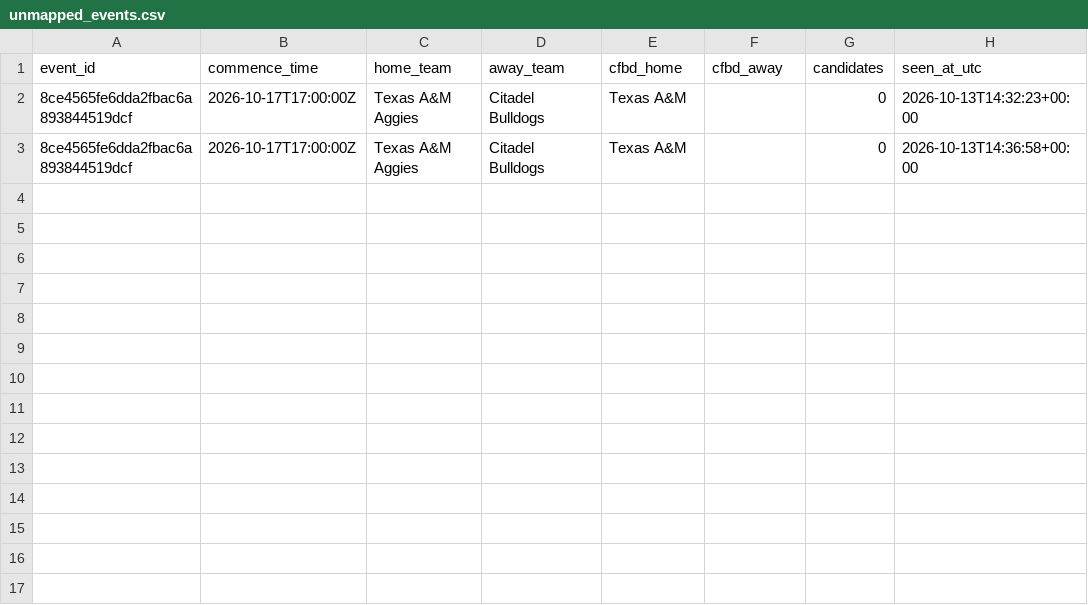
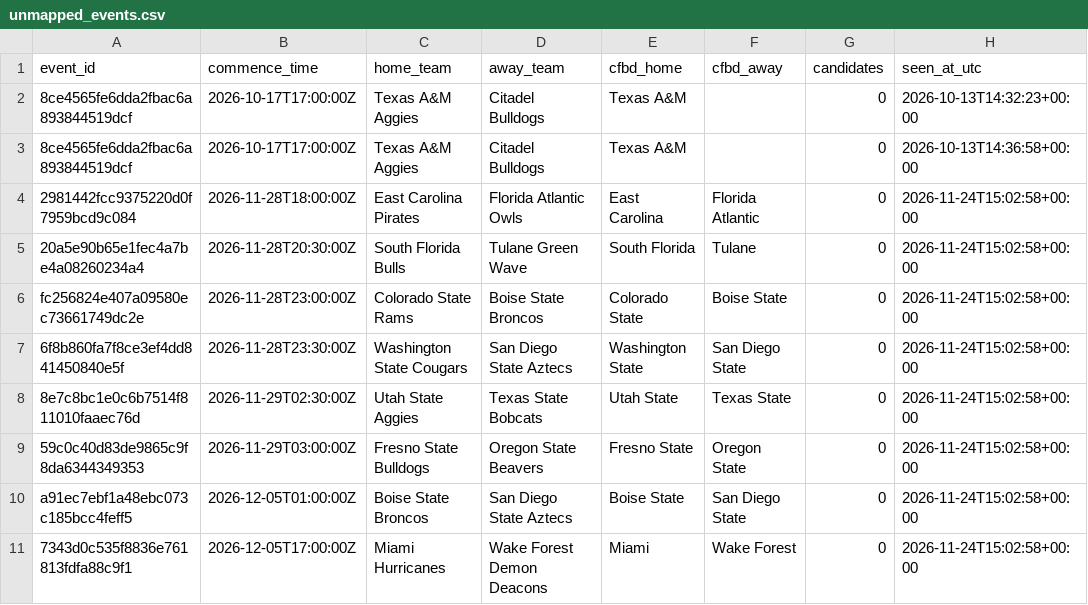
Before and after one commit to fozzyyozzy/edge-index, a CSV file: data/cfb/lines/unmapped_events.csv, drawn as a sheet.

Commit message:
cfb lines 2026-11-24:tue10

```diff
--- a/data/cfb/lines/unmapped_events.csv
+++ b/data/cfb/lines/unmapped_events.csv
@@ -3 +3,9 @@ event_id,commence_time,home_team,away_team,cfbd_home,cfbd_away,candidates,seen_a
 8ce4565fe6dda2fbac6a893844519dcf,2026-10-17T17:00:00Z,Texas A&M Aggies,Citadel Bulldogs,Texas A&M,,0,2026-10-13T14:36:58+00:00
+2981442fcc9375220d0f7959bcd9c084,2026-11-28T18:00:00Z,East Carolina Pirates,Florida Atlantic Owls,East Carolina,Florida Atlantic,0,2026-11-24T15:02:58+00:00
+20a5e90b65e1fec4a7be4a08260234a4,2026-11-28T20:30:00Z,South Florida Bulls,Tulane Green Wave,South Florida,Tulane,0,2026-11-24T15:02:58+00:00
+fc256824e407a09580ec73661749dc2e,2026-11-28T23:00:00Z,Colorado State Rams,Boise State Broncos,Colorado State,Boise State,0,2026-11-24T15:02:58+00:00
+6f8b860fa7f8ce3ef4dd841450840e5f,2026-11-28T23:30:00Z,Washington State Cougars,San Diego State Aztecs,Washington State,San Diego State,0,2026-11-24T15:02:58+00:00
+8e7c8bc1e0c6b7514f811010faaec76d,2026-11-29T02:30:00Z,Utah State Aggies,Texas State Bobcats,Utah State,Texas State,0,2026-11-24T15:02:58+00:00
+59c0c40d83de9865c9f8da6344349353,2026-11-29T03:00:00Z,Fresno State Bulldogs,Oregon State Beavers,Fresno State,Oregon State,0,2026-11-24T15:02:58+00:00
+a91ec7ebf1a48ebc073c185bcc4feff5,2026-12-05T01:00:00Z,Boise State Broncos,San Diego State Aztecs,Boise State,San Diego State,0,2026-11-24T15:02:58+00:00
+7343d0c535f8836e761813fdfa88c9f1,2026-12-05T17:00:00Z,Miami Hurricanes,Wake Forest Demon Deacons,Miami,Wake Forest,0,2026-11-24T15:02:58+00:00
```
Also changed, not shown: data/cfb/lines/odds_usage_cfb.csv, 3 other files.
